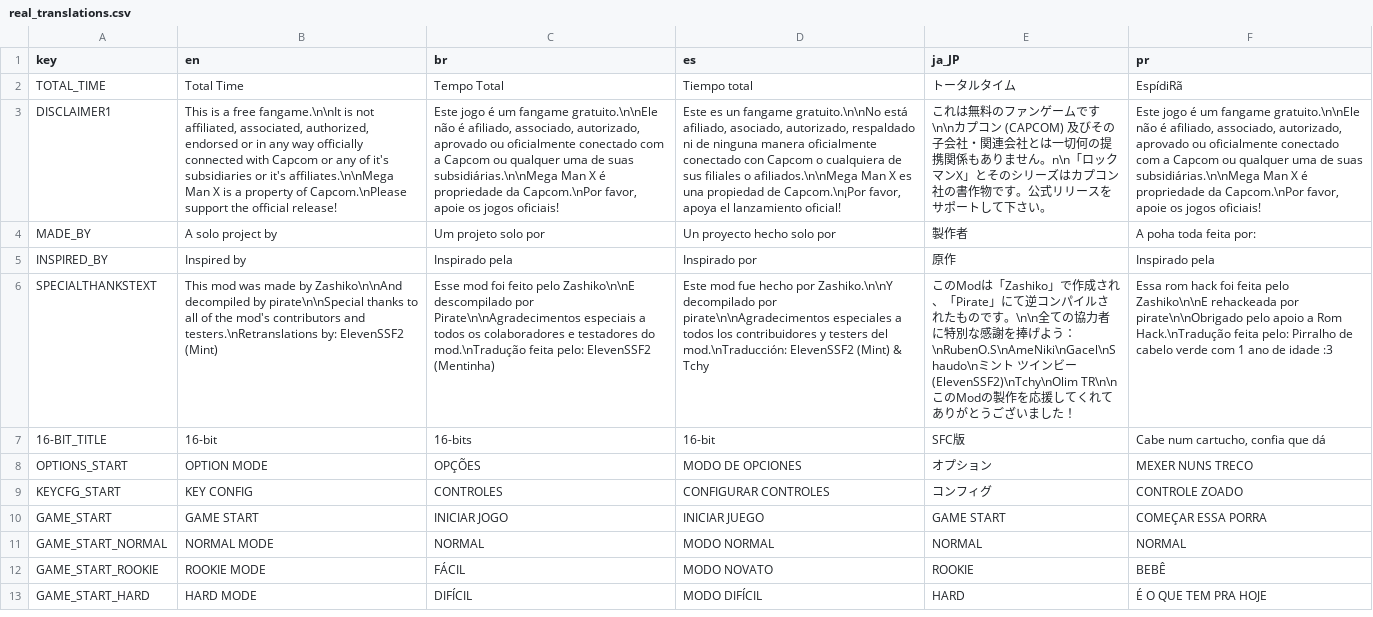
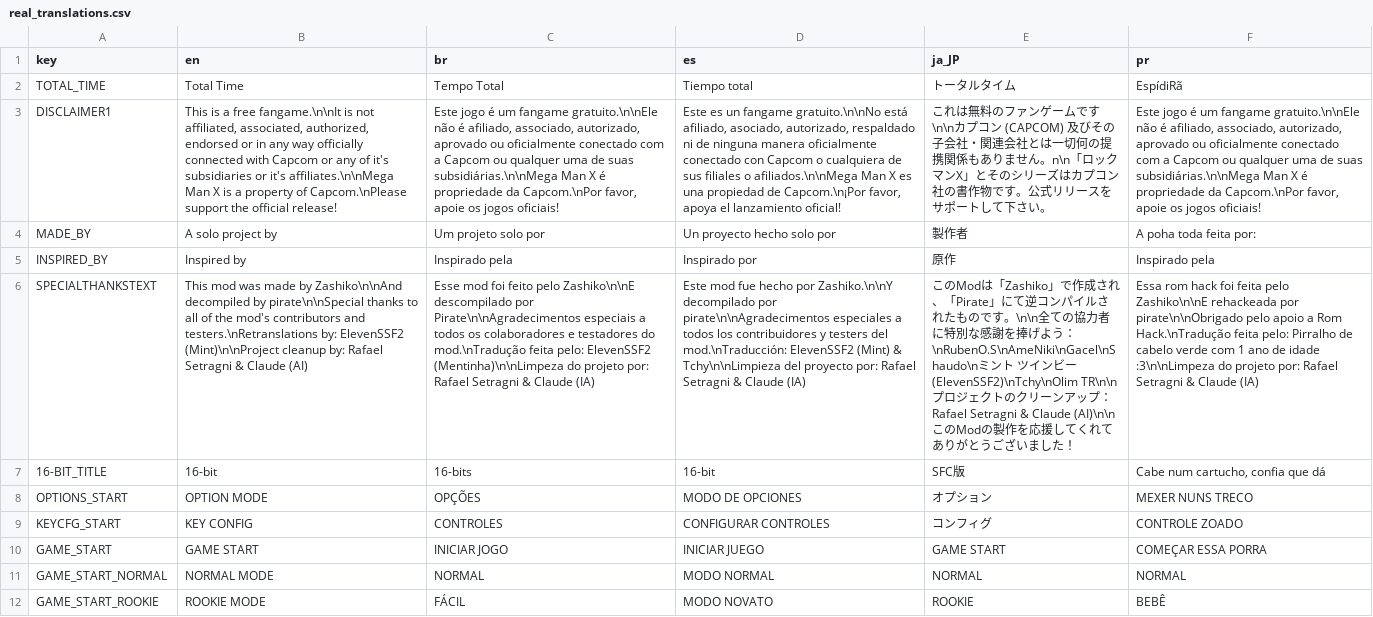
Before and after one commit to rafaelsetragni/Mega-Man-X8-16-bit, a CSV file: src/Localization/real_translations.csv, drawn as a sheet; only a part is shown; the shorter side is filled out with more unchanged rows; the diff names each change by its address in the sheet, - before the commit and + after, or states it on an @@ line.

```diff
--- a/src/Localization/real_translations.csv
+++ b/src/Localization/real_translations.csv
-B6 (en): …by: ElevenSSF2 (Mint)
+B6 (en): …by: ElevenSSF2 (Mint)\n\nProject cleanup by: Rafael Setragni & Claude (AI)
-C6 (br): …pelo: ElevenSSF2 (Mentinha)
+C6 (br): …pelo: ElevenSSF2 (Mentinha)\n\nLimpeza do projeto por: Rafael Setragni & Claude (IA)
-D6 (es): …(Mint) & Tchy
+D6 (es): …(Mint) & Tchy\n\nLimpieza del proyecto por: Rafael Setragni & Claude (IA)
-E6 (ja_JP): …ビー(ElevenSSF2)\nTchy\nOlim TR\n\nこのModの…
+E6 (ja_JP): …ビー(ElevenSSF2)\nTchy\nOlim TR\n\nプロジェクトのクリーンアップ：Rafael Setragni & Claude (AI)\n\nこのModの…
-F6 (pr): …de idade :3
+F6 (pr): …de idade :3\n\nLimpeza do projeto por: Rafael Setragni & Claude (IA)
```
